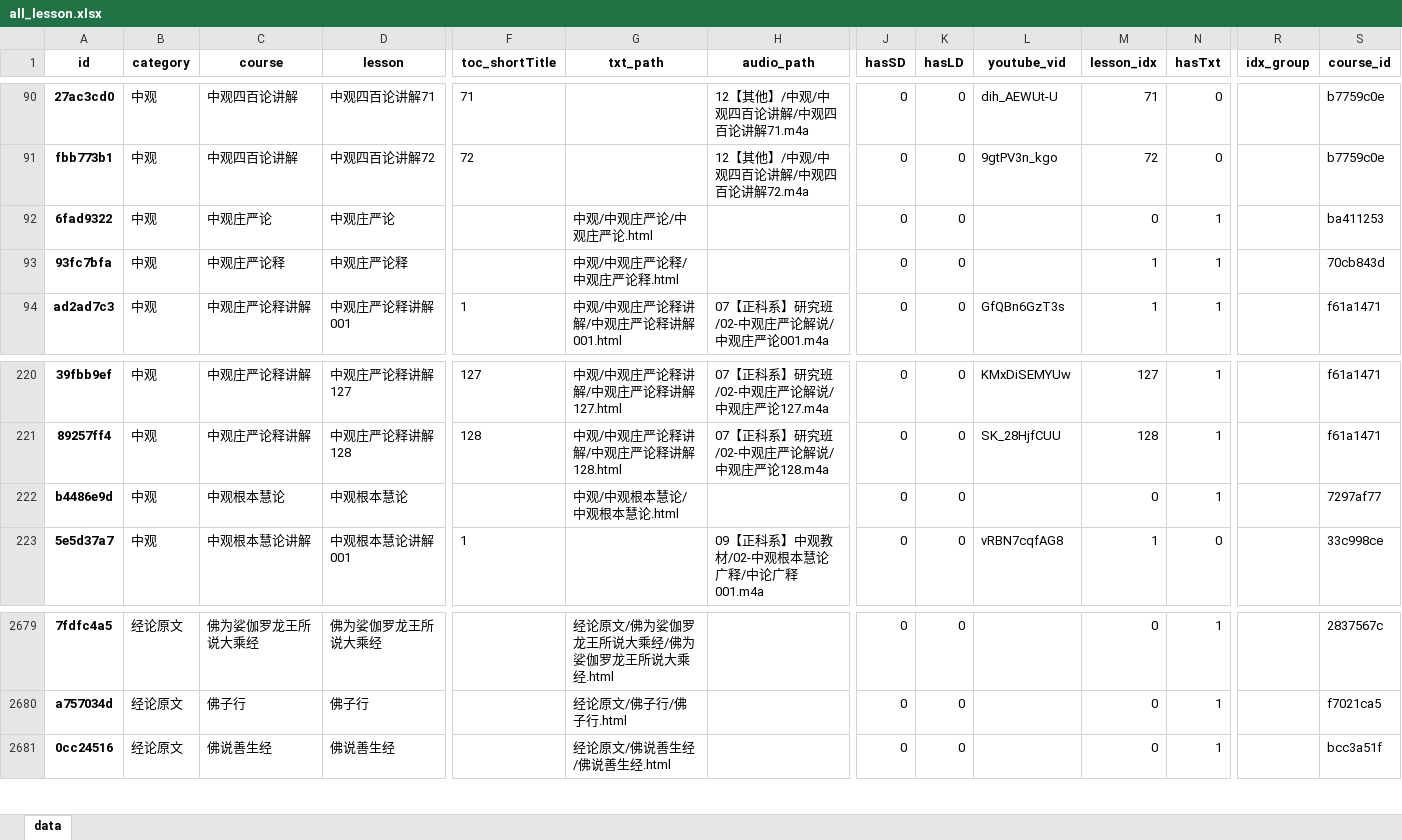
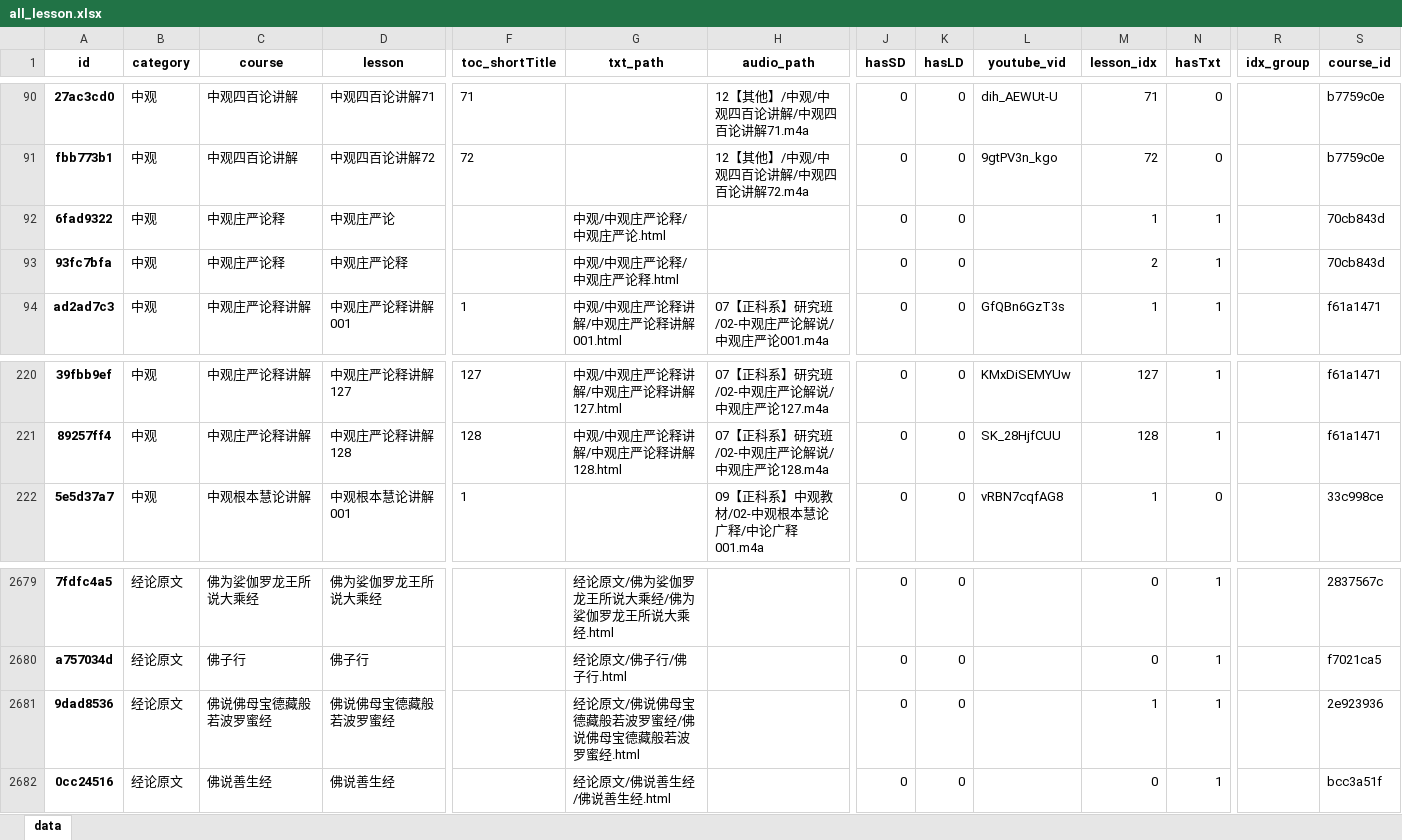
Before and after one commit to hliuleo/lamatxt, an Excel workbook: all_lesson.xlsx, sheet data, drawn as a sheet; only a part is shown, gaps mark what is left out; values as stored, in another font and other column widths than the file's, no borders; removed rows and columns are numbered as before the commit, all else as after; rows hold the shown columns only; the diff covers the shown part only; the diff names each change by its address in the sheet, - before the commit and + after, or states it on an @@ line.

Commit message:
update data

```diff
--- a/all_lesson.xlsx (sheet data)
+++ b/all_lesson.xlsx (sheet data)
-C92 (course): 中观庄严论
+C92 (course): 中观庄严论释
-G92 (txt_path): 中观/中观庄严论/中观庄严论.html
+G92 (txt_path): 中观/中观庄严论释/中观庄严论.html
-M92 (lesson_idx): 0
+M92 (lesson_idx): 1
-S92 (course_id): ba411253
+S92 (course_id): 70cb843d
-M93 (lesson_idx): 1
+M93 (lesson_idx): 2
-row 222: b4486e9d | 中观 | 中观根本慧论 | 中观根本慧论 |  | 中观/中观根本慧论/中观根本慧论.html |  | 0 | 0 |  | 0 | 1 |  | 7297af77
+row 2681: 9dad8536 | 经论原文 | 佛说佛母宝德藏般若波罗蜜经 | 佛说佛母宝德藏般若波罗蜜经 |  | 经论原文/佛说佛母宝德藏般若波罗蜜经/佛说佛母宝德藏般若波罗蜜经.html |  | 0 | 0 |  | 1 | 1 |  | 2e923936
```
Also changed, not shown: 11 added rows and 8 edited cells elsewhere in this sheet, all_course.xlsx, 16 other files.
